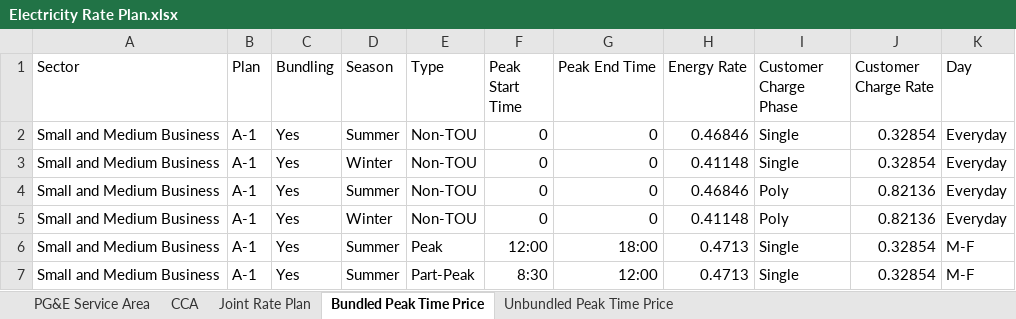
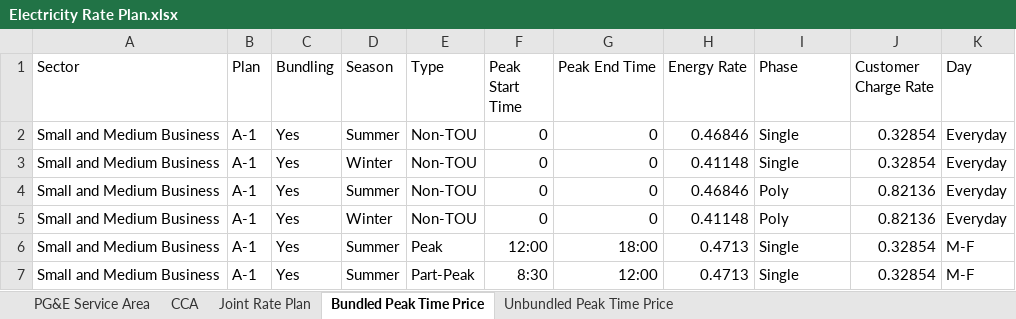
Before and after one commit to pemsherpa/Pema_ai-apps, an Excel workbook: decarbonize/components/electricity/Electricity Rate Plan.xlsx, sheet Bundled Peak Time Price, drawn as a sheet; only a part is shown; values as stored, in another font and other column widths than the file's, no borders; table styles not drawn; the diff names each change by its address in the sheet, - before the commit and + after, or states it on an @@ line.

Commit message:
Update Electricity Rate Plan.xlsx

```diff
--- a/decarbonize/components/electricity/Electricity Rate Plan.xlsx (sheet Bundled Peak Time Price)
+++ b/decarbonize/components/electricity/Electricity Rate Plan.xlsx (sheet Bundled Peak Time Price)
-I1: Customer Charge Phase
+I1: Phase
```
Also changed, not shown: sheet Unbundled Peak Time Price.
